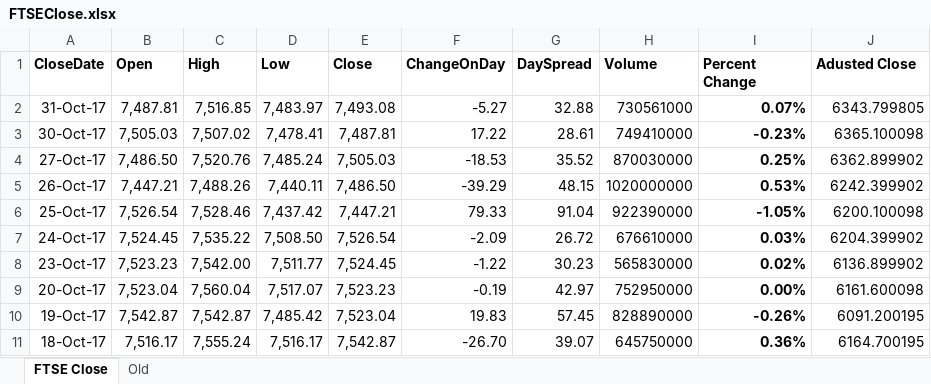
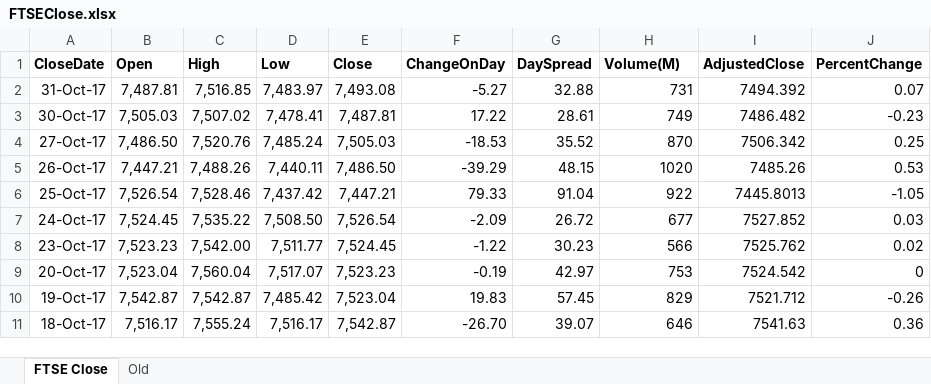
Before and after one commit to JonnyAdaptableTools/adaptableblotter-demo, an Excel workbook: DataSets/FTSEClose.xlsx, sheet FTSE Close, drawn as a sheet; only a part is shown; values as stored, in another font and other column widths than the file's, no borders; the diff covers the shown part only; the diff names each change by its address in the sheet, - before the commit and + after, or states it on an @@ line.

Commit message:
data changes

```diff
--- a/DataSets/FTSEClose.xlsx (sheet FTSE Close)
+++ b/DataSets/FTSEClose.xlsx (sheet FTSE Close)
-H1: Volume
+H1: Volume(M)
-I1: Percent Change
+I1: AdjustedClose
-J1: Adusted Close
+J1: PercentChange
-H2 (Volume(M)): 730561000
+H2 (Volume(M)): 731
-I2 (AdjustedClose): 0.07%
+I2 (AdjustedClose): 7494.392
-I2:I11 bold: on
+I2:I11 bold: off
-J2 (PercentChange): 6343.799805
+J2 (PercentChange): 0.07
-H3 (Volume(M)): 749410000
+H3 (Volume(M)): 749
-I3 (AdjustedClose): -0.23%
+I3 (AdjustedClose): 7486.482
-J3 (PercentChange): 6365.100098
+J3 (PercentChange): -0.23
-H4 (Volume(M)): 870030000
+H4 (Volume(M)): 870
-I4 (AdjustedClose): 0.25%
+I4 (AdjustedClose): 7506.342
-J4 (PercentChange): 6362.899902
+J4 (PercentChange): 0.25
-H5 (Volume(M)): 1020000000
+H5 (Volume(M)): 1020
-I5 (AdjustedClose): 0.53%
+I5 (AdjustedClose): 7485.26
-J5 (PercentChange): 6242.399902
+J5 (PercentChange): 0.53
-H6 (Volume(M)): 922390000
+H6 (Volume(M)): 922
-I6 (AdjustedClose): -1.05%
+I6 (AdjustedClose): 7445.8013
-J6 (PercentChange): 6200.100098
+J6 (PercentChange): -1.05
-H7 (Volume(M)): 676610000
+H7 (Volume(M)): 677
-I7 (AdjustedClose): 0.03%
+I7 (AdjustedClose): 7527.852
-J7 (PercentChange): 6204.399902
+J7 (PercentChange): 0.03
-H8 (Volume(M)): 565830000
+H8 (Volume(M)): 566
-I8 (AdjustedClose): 0.02%
+I8 (AdjustedClose): 7525.762
-J8 (PercentChange): 6136.899902
+J8 (PercentChange): 0.02
-H9 (Volume(M)): 752950000
+H9 (Volume(M)): 753
-I9 (AdjustedClose): 0.00%
+I9 (AdjustedClose): 7524.542
-J9 (PercentChange): 6161.600098
+J9 (PercentChange): 0
-H10 (Volume(M)): 828890000
+H10 (Volume(M)): 829
-I10 (AdjustedClose): -0.26%
+I10 (AdjustedClose): 7521.712
-J10 (PercentChange): 6091.200195
+J10 (PercentChange): -0.26
-H11 (Volume(M)): 645750000
+H11 (Volume(M)): 646
-I11 (AdjustedClose): 0.36%
+I11 (AdjustedClose): 7541.63
-J11 (PercentChange): 6164.700195
+J11 (PercentChange): 0.36
```
Also changed, not shown: 1086 edited cells and cell formats elsewhere in this sheet, 8 other files.
